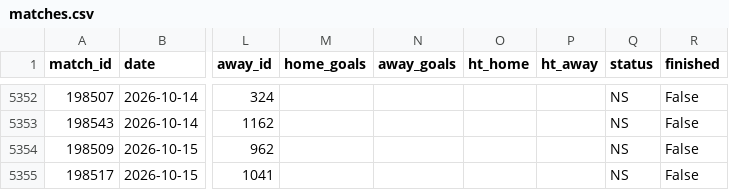
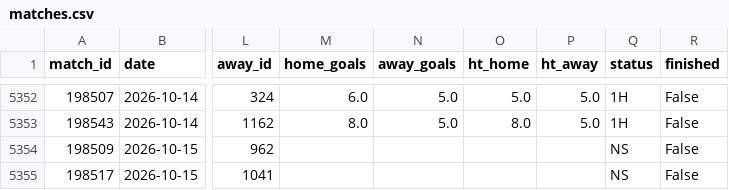
Before and after one commit to jaysantmyer-spec/vegcatbat, a CSV file: data/matches.csv, drawn as a sheet; only a part is shown, gaps mark what is left out; the diff covers the shown part only; the diff names each change by its address in the sheet, - before the commit and + after, or states it on an @@ line.

```diff
--- a/data/matches.csv
+++ b/data/matches.csv
-M5352 (home_goals): (empty)
+M5352 (home_goals): 6.0
-N5352:N5353 (away_goals): (empty)
+N5352:N5353 (away_goals): 5.0
-O5352 (ht_home): (empty)
+O5352 (ht_home): 5.0
-P5352:P5353 (ht_away): (empty)
+P5352:P5353 (ht_away): 5.0
-Q5352:Q5353 (status): NS
+Q5352:Q5353 (status): 1H
-M5353 (home_goals): (empty)
+M5353 (home_goals): 8.0
-O5353 (ht_home): (empty)
+O5353 (ht_home): 8.0
```
Also changed, not shown: 49 edited cells elsewhere in this file, data/ledger.csv, data/predictions.csv, 4 other files.
